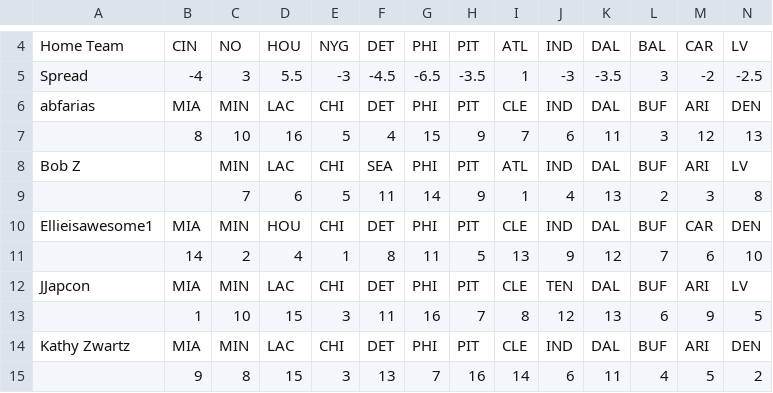
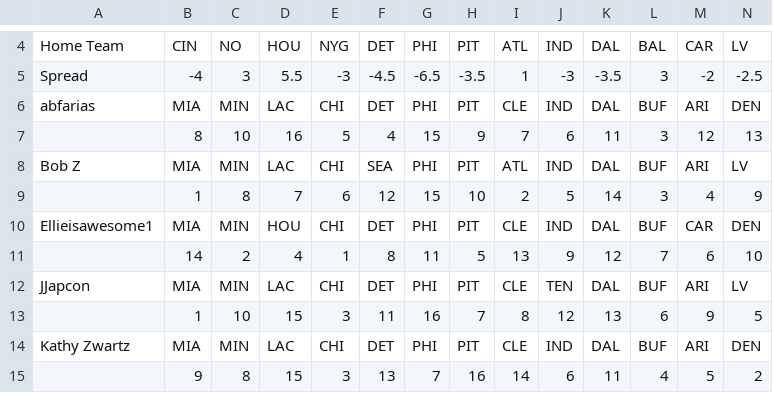
Before and after one commit to michaelzwartz/Confidence-pool, a CSV file: week4_results.csv, drawn as a sheet; only a part is shown, gaps mark what is left out; removed rows and columns are numbered as before the commit, all else as after; rows hold the shown columns only; the diff names each change by its address in the sheet, - before the commit and + after, or states it on an @@ line.

Commit message:
Update week4_results.csv

```diff
--- a/week4_results.csv
+++ b/week4_results.csv
-B8: (empty)
+B8: MIA
-row 9:  |  | 7 | 6 | 5 | 11 | 14 | 9 | 1 | 4 | 13 | 2 | 3 | 8
+row 9:  | 1 | 8 | 7 | 6 | 12 | 15 | 10 | 2 | 5 | 14 | 3 | 4 | 9
```
